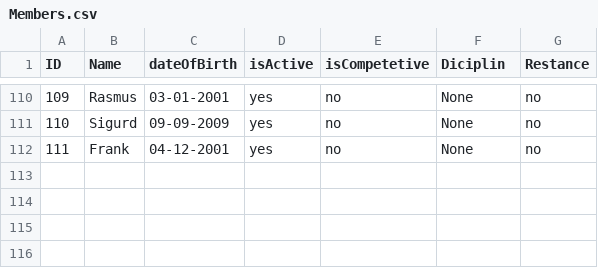
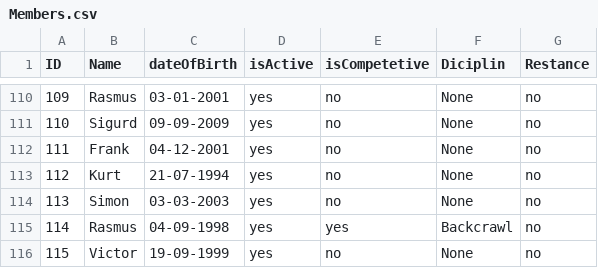
Before and after one commit to Johannes-Forsting/1.-Semesterprojekt, a CSV file: out/production/1.-Semesterprojekt/resources/Members.csv, drawn as a sheet; only a part is shown, gaps mark what is left out.

```diff
--- a/out/production/1.-Semesterprojekt/resources/Members.csv
+++ b/out/production/1.-Semesterprojekt/resources/Members.csv
@@ -112 +112,5 @@ ID;Name;dateOfBirth;isActive;isCompetetive;Diciplin;Restance
 111;Frank;04-12-2001;yes;no;None;no
+112;Kurt;21-07-1994;yes;no;None;no
+113;Simon;03-03-2003;yes;no;None;no
+114;Rasmus;04-09-1998;yes;yes;Backcrawl;no
+115;Victor;19-09-1999;yes;no;None;no
```
Also changed, not shown: src/resources/Members.csv, 7 other files.
